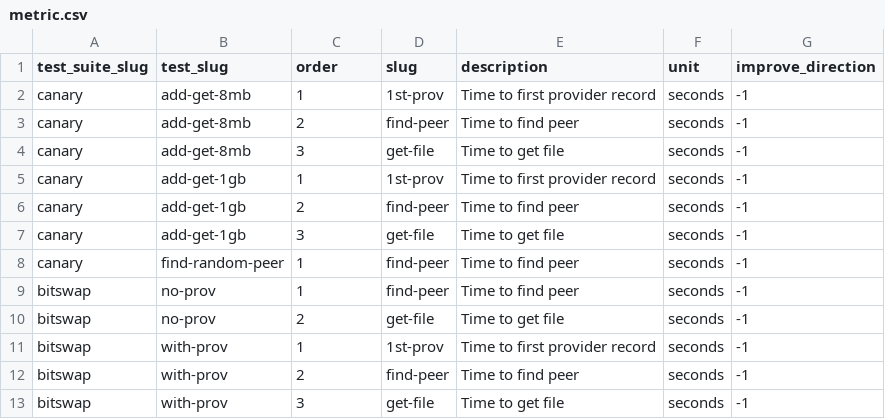
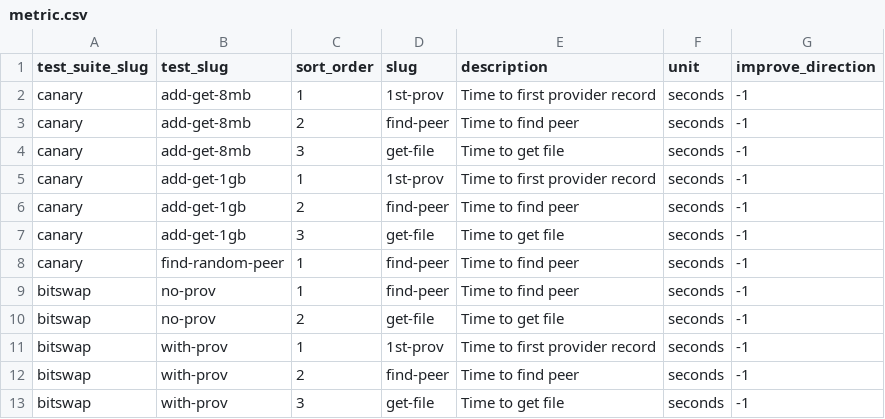
Before and after one commit to jimpick/testlab-dashboard-mock, a CSV file: csv/metric.csv, drawn as a sheet.

```diff
--- a/csv/metric.csv
+++ b/csv/metric.csv
@@ -1,2 +1,2 @@
-test_suite_slug,test_slug,order,slug,description,unit,improve_direction
+test_suite_slug,test_slug,sort_order,slug,description,unit,improve_direction
 canary,add-get-8mb,1,1st-prov,Time to first provider record,seconds,-1
```
Also changed, not shown: csv/test.csv, csv/test_suite.csv, 3 other files.
